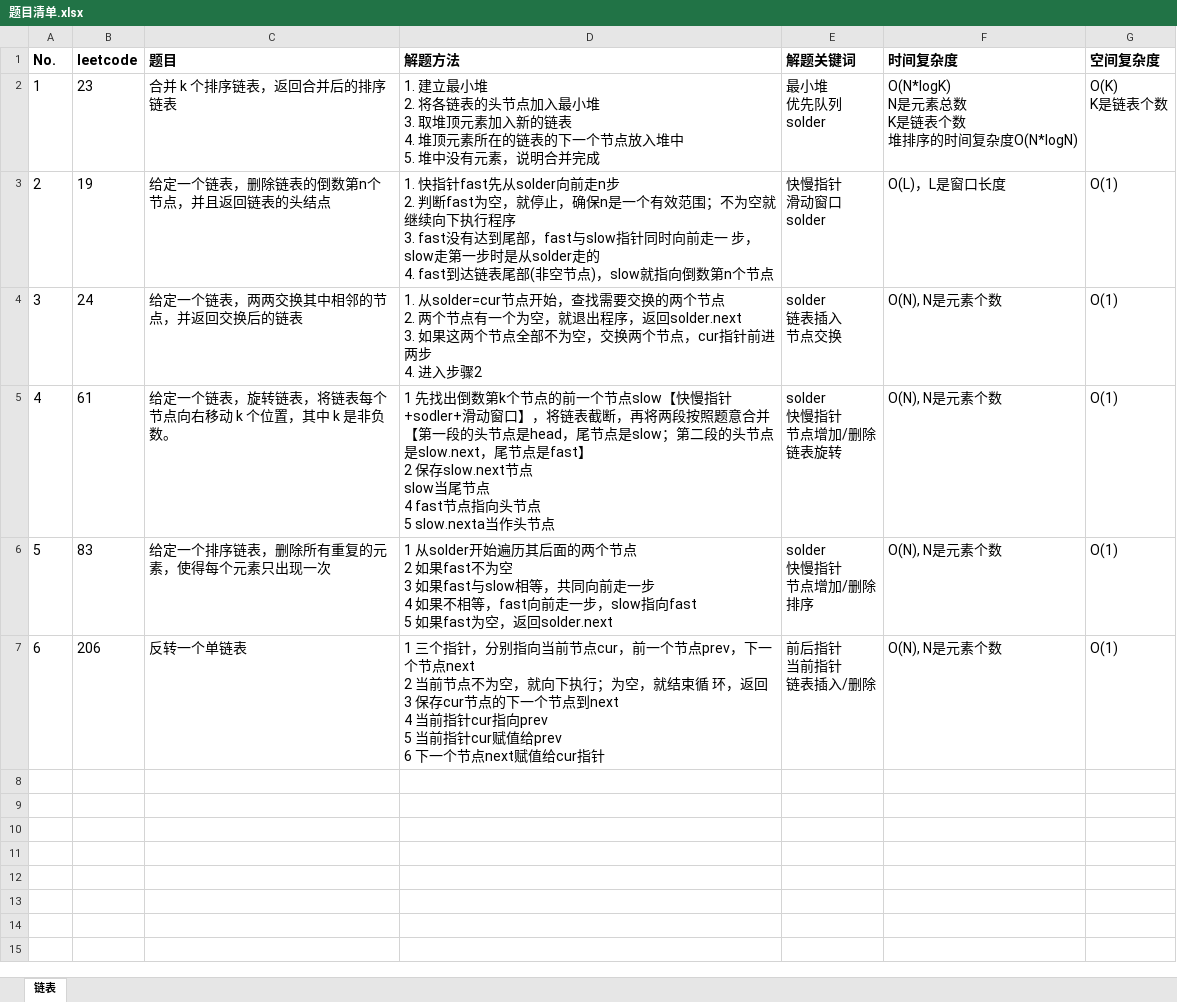
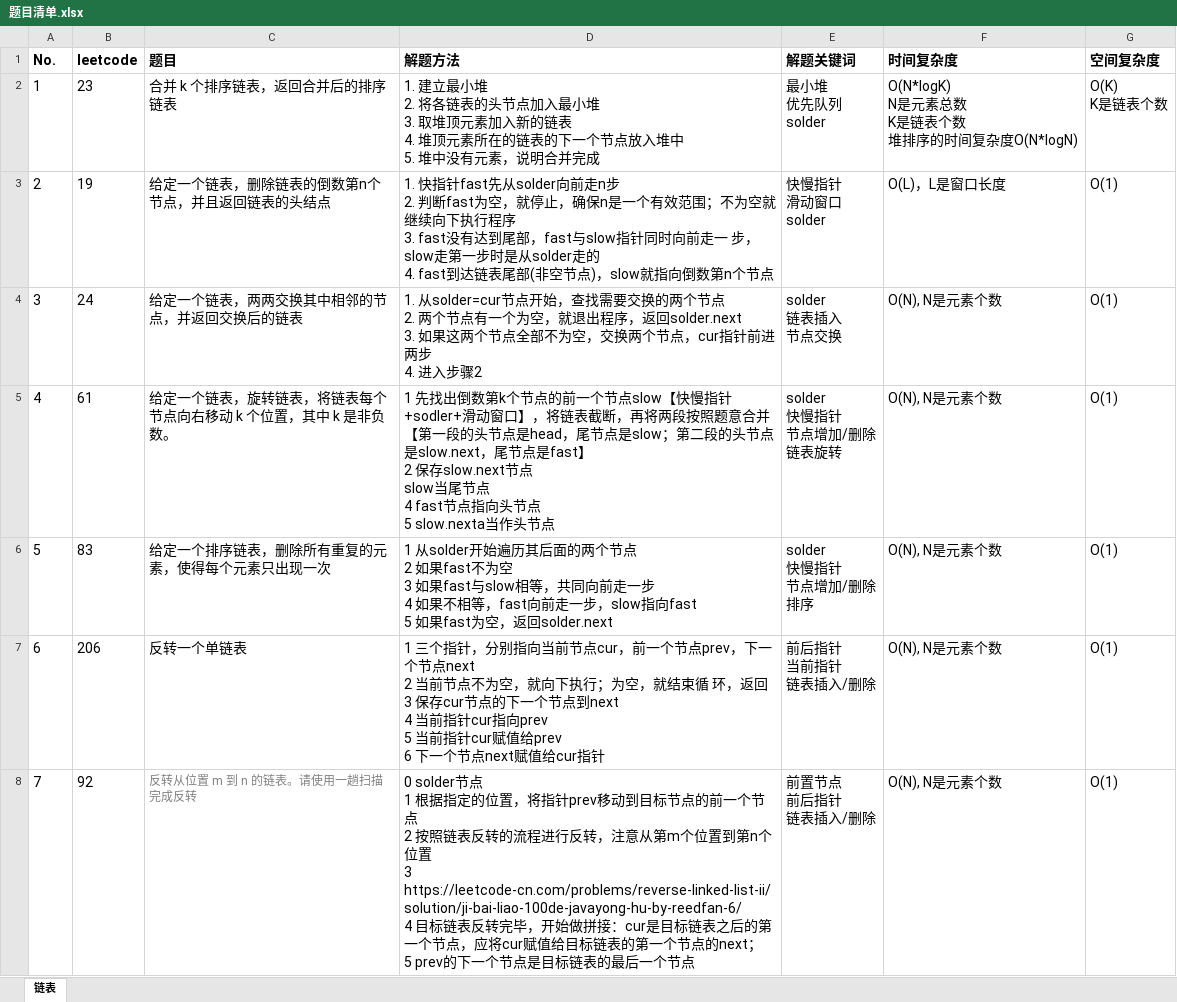
Before and after one commit to baojingh/DataStructure, an Excel workbook: src/main/java/summary/题目清单.xlsx, sheet 链表, drawn as a sheet; values as stored, in another font and other column widths than the file's, no borders; ↵ is a line break in a cell; the diff names each change by its address in the sheet, - before the commit and + after, or states it on an @@ line.

Commit message:
reverse 2 comment  with linked list

```diff
--- a/src/main/java/summary/题目清单.xlsx (sheet 链表)
+++ b/src/main/java/summary/题目清单.xlsx (sheet 链表)
+row 8: 7 | 92 | 反转从位置 m 到 n 的链表。请使用一趟扫描完成反转 | 0 solder节点 ↵ 1 根据指定的位置，将指针prev移动到目标节点的前一个节点 ↵ 2 按照链表反转的流程进行反转，注意从第m个位置到第n个位置 ↵ 3 https://leetcode-cn.com/problems/reverse-linked-list-ii/solution/ji-bai-liao-100de-javayong-hu-by-reedfan-6/ ↵ 4 目标链表反转完毕，开始做拼接：cur是目标链表之后的第一个节点，应将cur赋值给目标链表的第一个节点的next； ↵ 5 prev的下一个节点是目标链表的最后一个节点 | 前置节点 ↵ 前后指针 ↵ 链表插入/删除 | O(N), N是元素个数 | O(1)
```
Also changed, not shown: 1 other file.
